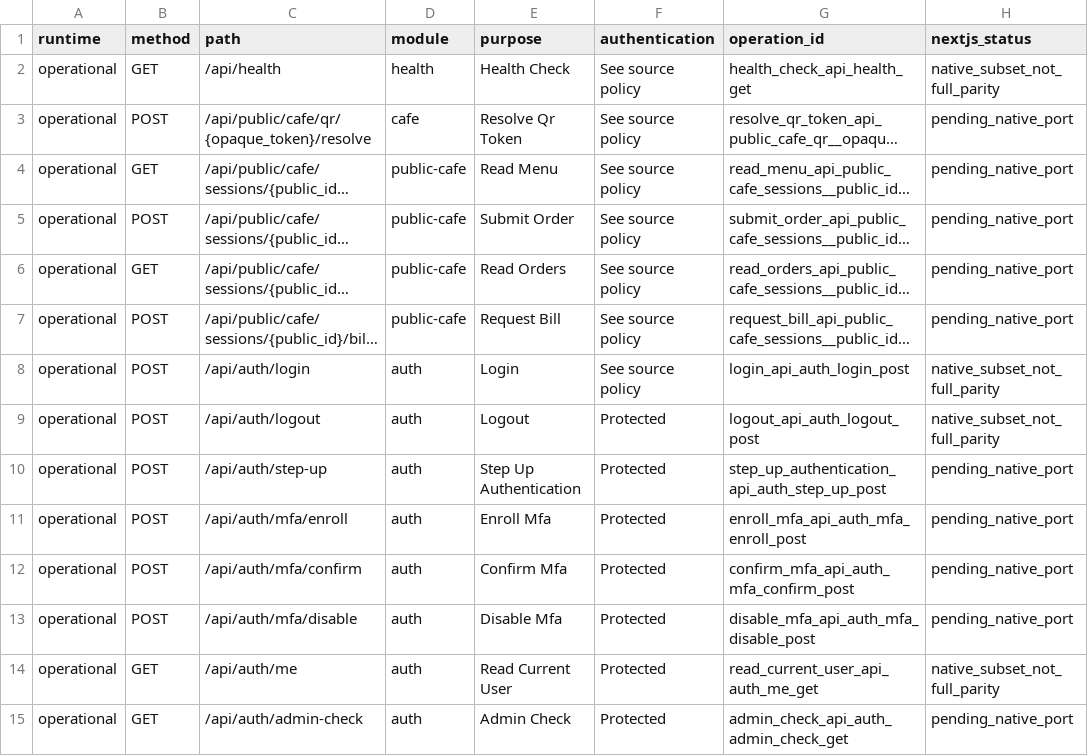
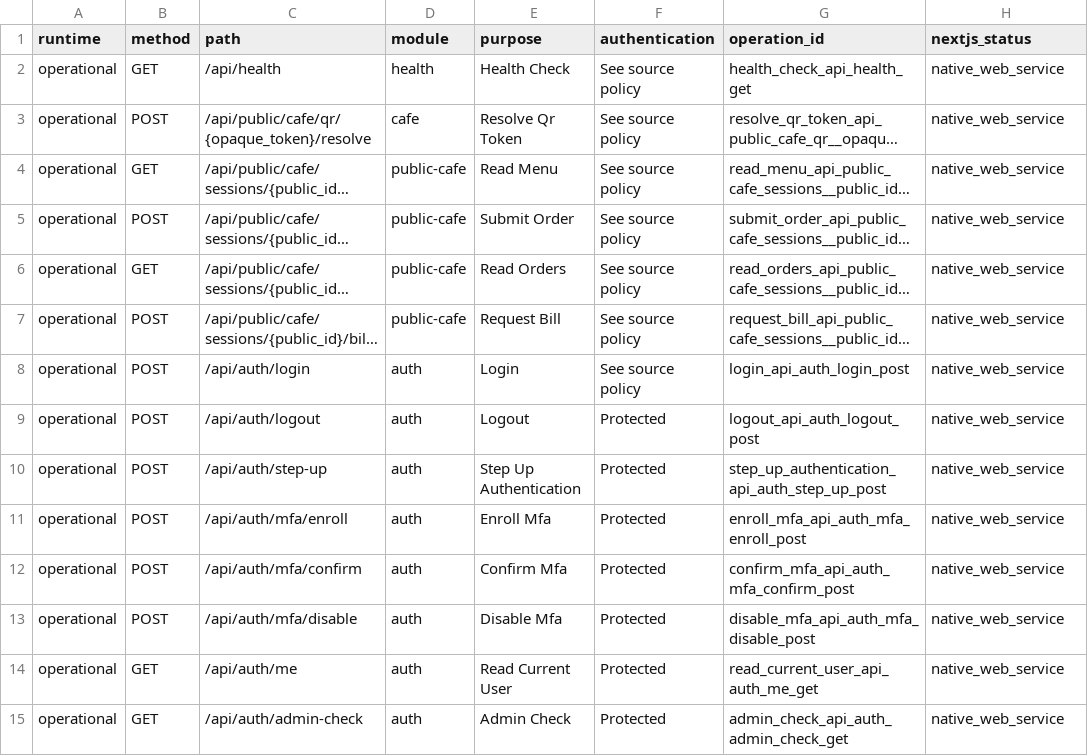
Before and after one commit to chrishi2004/Cafe-Retail-software, a CSV file: docs/nextjs/NEXTJS_API_PARITY.csv, drawn as a sheet; only a part is shown; long unchanged cells end in …; the diff covers the shown part only; the diff names each change by its address in the sheet, - before the commit and + after, or states it on an @@ line.

Commit message:
Prepare native Next.js implementation: docs/nextjs/NEXTJS_API_PARITY.csv

```diff
--- a/docs/nextjs/NEXTJS_API_PARITY.csv
+++ b/docs/nextjs/NEXTJS_API_PARITY.csv
-H2 (nextjs_status): native_subset_not_full_parity
+H2 (nextjs_status): native_web_service
-H3:H7 (nextjs_status): pending_native_port
+H3:H7 (nextjs_status): native_web_service
-H8:H9 (nextjs_status): native_subset_not_full_parity
+H8:H9 (nextjs_status): native_web_service
-H10:H13 (nextjs_status): pending_native_port
+H10:H13 (nextjs_status): native_web_service
-H14 (nextjs_status): native_subset_not_full_parity
+H14 (nextjs_status): native_web_service
-H15 (nextjs_status): pending_native_port
+H15 (nextjs_status): native_web_service
```
Also changed, not shown: 164 edited cells elsewhere in this file.
